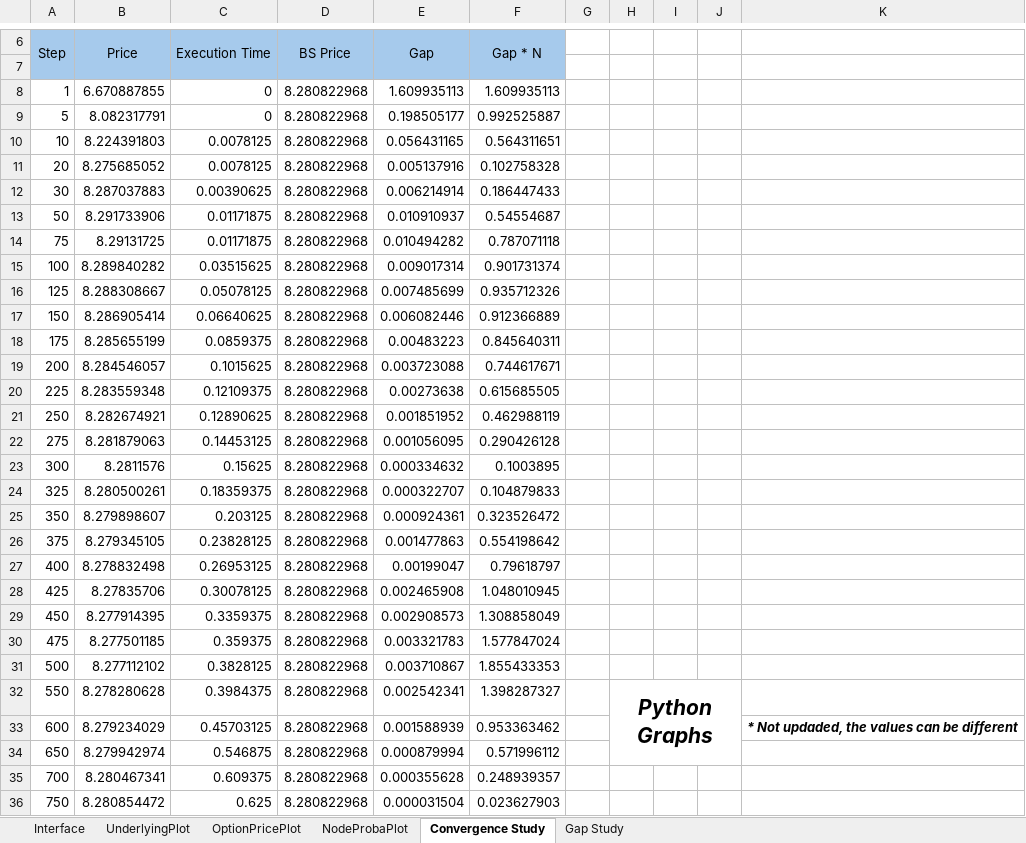
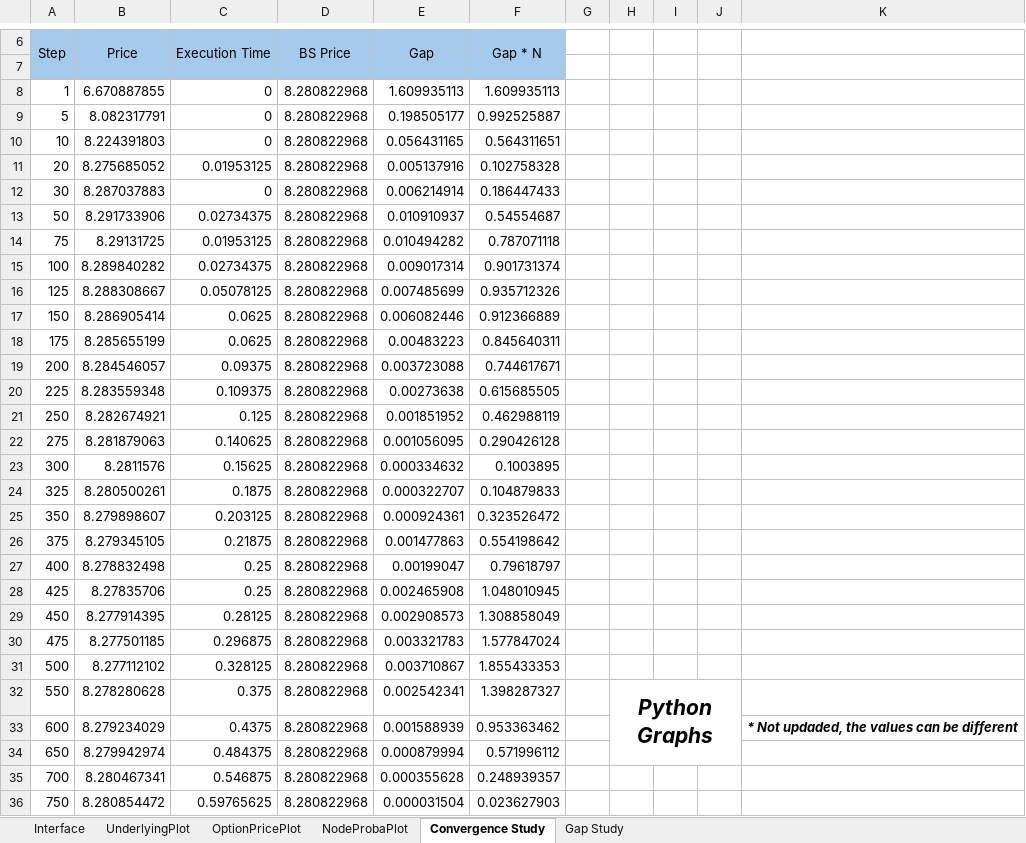
Before and after one commit to baptistedfr/Trinomial-Tree, an Excel workbook: PricingOptions.xlsm, sheet Convergence Study, drawn as a sheet; only a part is shown, gaps mark what is left out; values as stored, in another font and other column widths than the file's, no borders; charts and pictures and conditional formats not drawn; the diff covers the shown part only; the diff names each change by its address in the sheet, - before the commit and + after, or states it on an @@ line.

```diff
--- a/PricingOptions.xlsm (sheet Convergence Study)
+++ b/PricingOptions.xlsm (sheet Convergence Study)
-C10 (Execution Time): 0.0078125
+C10 (Execution Time): 0
-C11 (Execution Time): 0.0078125
+C11 (Execution Time): 0.01953125
-C12 (Execution Time): 0.00390625
+C12 (Execution Time): 0
-C13 (Execution Time): 0.01171875
+C13 (Execution Time): 0.02734375
-C14 (Execution Time): 0.01171875
+C14 (Execution Time): 0.01953125
-C15 (Execution Time): 0.03515625
+C15 (Execution Time): 0.02734375
-C17 (Execution Time): 0.06640625
+C17 (Execution Time): 0.0625
-C18 (Execution Time): 0.0859375
+C18 (Execution Time): 0.0625
-C19 (Execution Time): 0.1015625
+C19 (Execution Time): 0.09375
-C20 (Execution Time): 0.12109375
+C20 (Execution Time): 0.109375
-C21 (Execution Time): 0.12890625
+C21 (Execution Time): 0.125
-C22 (Execution Time): 0.14453125
+C22 (Execution Time): 0.140625
-C24 (Execution Time): 0.18359375
+C24 (Execution Time): 0.1875
-C26 (Execution Time): 0.23828125
+C26 (Execution Time): 0.21875
-C27 (Execution Time): 0.26953125
+C27 (Execution Time): 0.25
-C28 (Execution Time): 0.30078125
+C28 (Execution Time): 0.25
-C29 (Execution Time): 0.3359375
+C29 (Execution Time): 0.28125
-C30 (Execution Time): 0.359375
+C30 (Execution Time): 0.296875
-C31 (Execution Time): 0.3828125
+C31 (Execution Time): 0.328125
-C32 (Execution Time): 0.3984375
+C32 (Execution Time): 0.375
-C33 (Execution Time): 0.45703125
+C33 (Execution Time): 0.4375
-C34 (Execution Time): 0.546875
+C34 (Execution Time): 0.484375
-C35 (Execution Time): 0.609375
+C35 (Execution Time): 0.546875
-C36 (Execution Time): 0.625
+C36 (Execution Time): 0.59765625
```
Also changed, not shown: 20 edited cells elsewhere in this sheet, sheet Gap Study, sheet Interface, charts or pictures.
